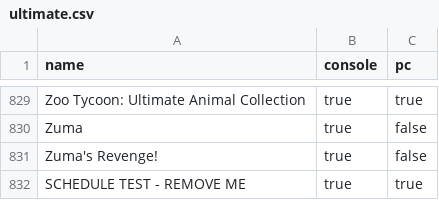
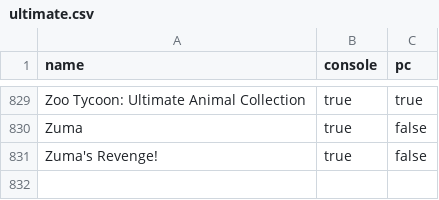
Before and after one commit to ninnex/xbox-gamepass-only-ultimate, a CSV file: data/ultimate.csv, drawn as a sheet; only a part is shown, gaps mark what is left out; the diff names each change by its address in the sheet, - before the commit and + after, or states it on an @@ line.

```diff
--- a/data/ultimate.csv
+++ b/data/ultimate.csv
-row 832: SCHEDULE TEST - REMOVE ME | true | true
```
